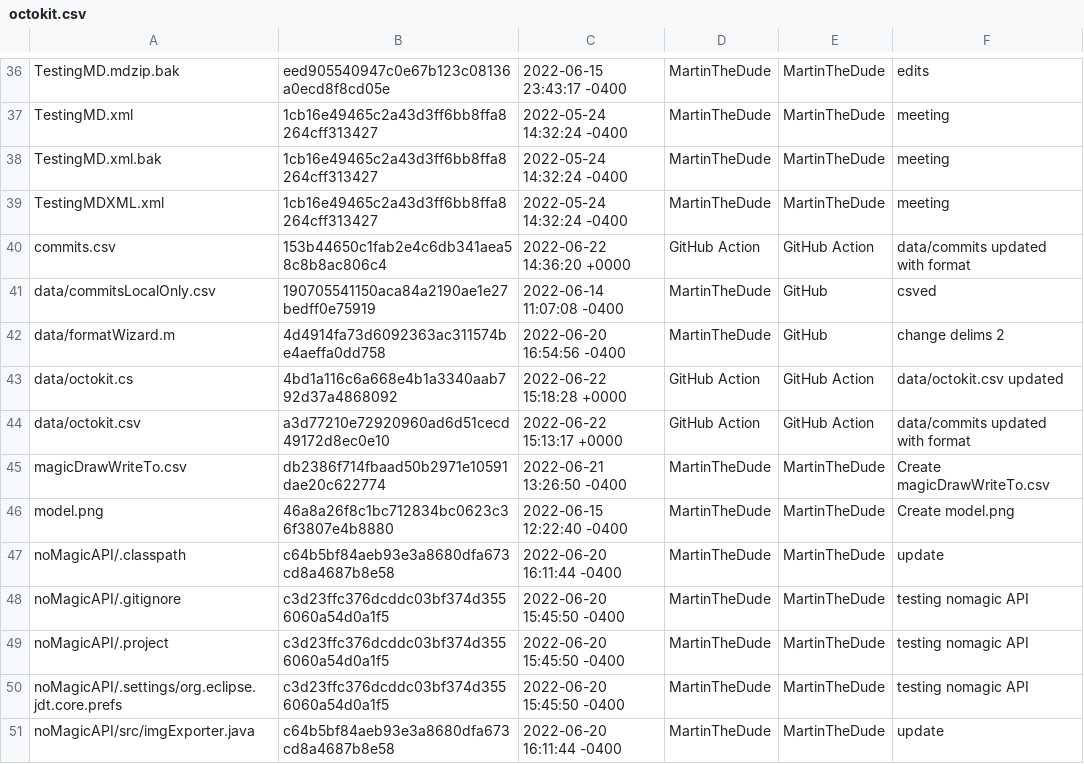
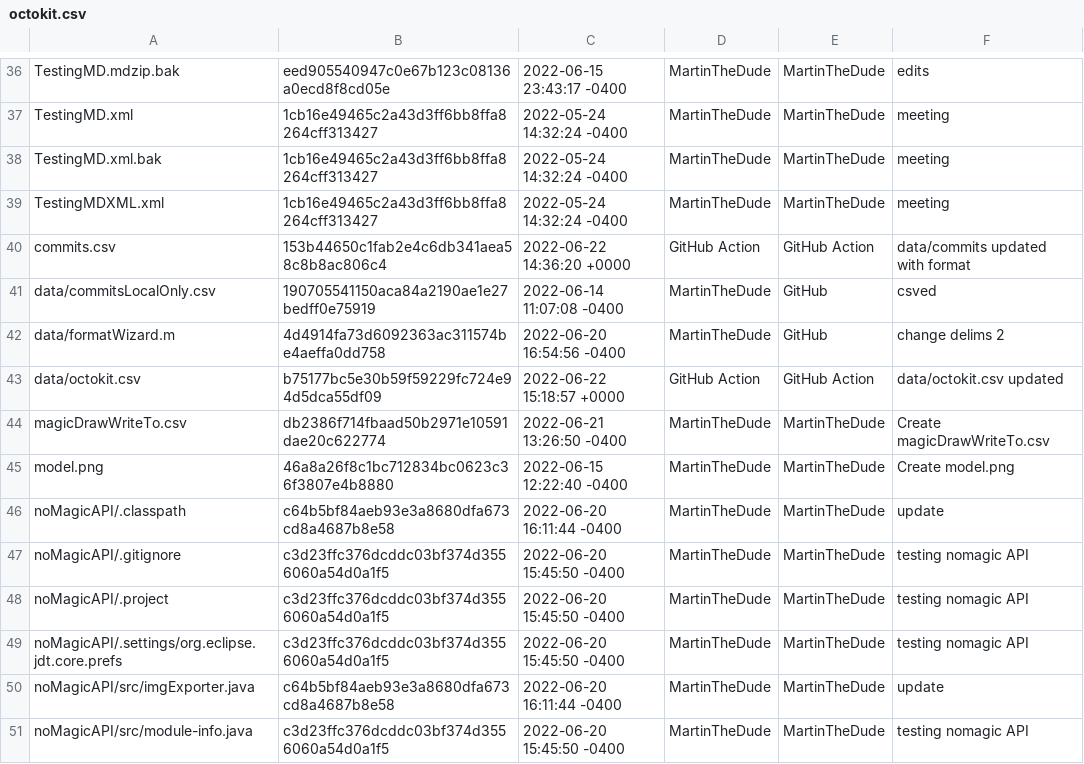
Before and after one commit to MartinTheDude/testingMagicDraw, a CSV file: data/octokit.csv, drawn as a sheet; only a part is shown, gaps mark what is left out; the shorter side is filled out with more unchanged rows.

```diff
--- a/data/octokit.csv
+++ b/data/octokit.csv
@@ -42,4 +42,3 @@
  data/formatWizard.m , 4d4914fa73d6092363ac311574be4aeffa0dd758 , 2022-06-20 16:54:56 -0400 , MartinTheDude , GitHub , change delims 2
- data/octokit.cs , 4bd1a116c6a668e4b1a3340aab792d37a4868092 , 2022-06-22 15:18:28 +0000 , GitHub Action , GitHub Action , data/octokit.csv updated
- data/octokit.csv , a3d77210e72920960ad6d51cecd49172d8ec0e10 , 2022-06-22 15:13:17 +0000 , GitHub Action , GitHub Action , data/commits updated with format
+ data/octokit.csv , b75177bc5e30b59f59229fc724e94d5dca55df09 , 2022-06-22 15:18:57 +0000 , GitHub Action , GitHub Action , data/octokit.csv updated
  magicDrawWriteTo.csv , db2386f714fbaad50b2971e10591dae20c622774 , 2022-06-21 13:26:50 -0400 , MartinTheDude , MartinTheDude , Create magicDrawWriteTo.csv
```
